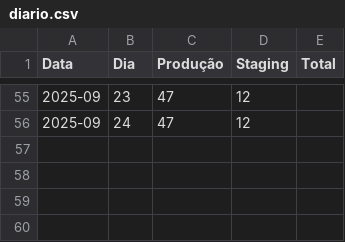
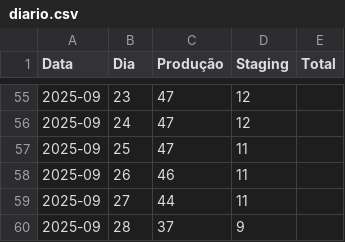
Before and after one commit to beatrizNasciment/analise-dados-streamlit, a CSV file: diario.csv, drawn as a sheet; only a part is shown, gaps mark what is left out.

Commit message:
Update diario.csv

```diff
--- a/diario.csv
+++ b/diario.csv
@@ -56 +56,5 @@ Data,Dia,Produção,Staging,Total
 2025-09,24,47,12,
+2025-09,25,47,11,
+2025-09,26,46,11,
+2025-09,27,44,11,
+2025-09,28,37,9,
```
